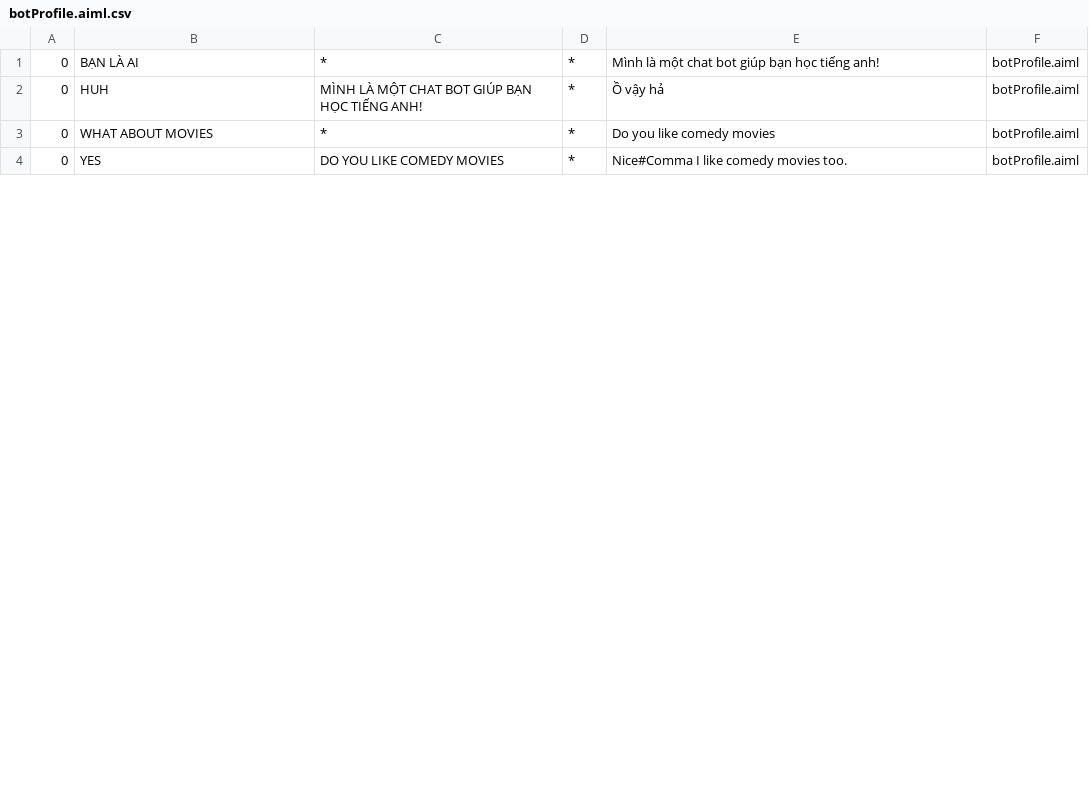
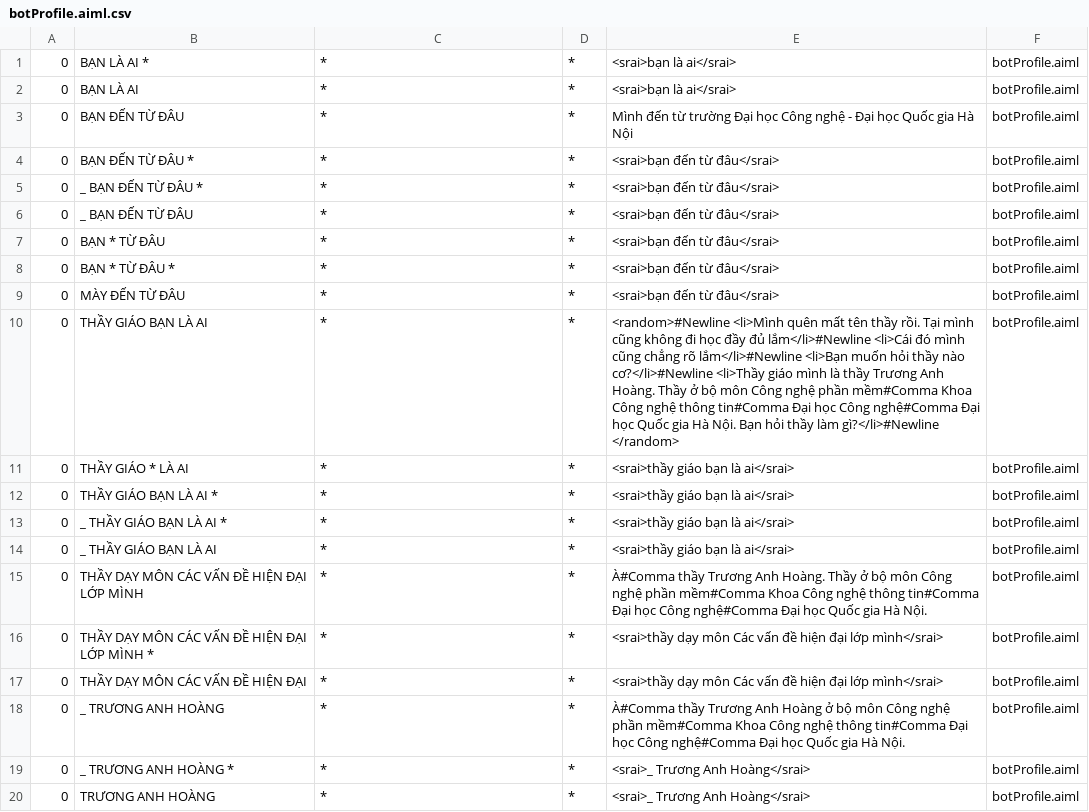
Before and after one commit to truonganhhoang/int3507-2016, a CSV file: NaVi/abchatbot-service/bots/mybot/aimlif/botProfile.aiml.csv, drawn as a sheet; only a part is shown; the diff covers the shown part only.

Commit message:
update aiml files

```diff
--- a/NaVi/abchatbot-service/bots/mybot/aimlif/botProfile.aiml.csv
+++ b/NaVi/abchatbot-service/bots/mybot/aimlif/botProfile.aiml.csv
@@ -1,4 +1,20 @@
-0,BẠN LÀ AI,*,*,Mình là một chat bot giúp bạn học tiếng anh!,botProfile.aiml
-0,HUH,MÌNH LÀ MỘT CHAT BOT GIÚP BẠN HỌC TIẾNG ANH!,*,Ồ vậy hả,botProfile.aiml
-0,WHAT ABOUT MOVIES,*,*,Do you like comedy movies,botProfile.aiml
-0,YES,DO YOU LIKE COMEDY MOVIES,*,Nice#Comma I like comedy movies too.,botProfile.aiml
+0,BẠN LÀ AI *,*,*,<srai>bạn là ai</srai>,botProfile.aiml
+0,BẠN LÀ AI,*,*,<srai>bạn là ai</srai>,botProfile.aiml
+0,BẠN ĐẾN TỪ ĐÂU,*,*,Mình đến từ trường Đại học Công nghệ - Đại học Quốc gia Hà Nội,botProfile.aiml
+0,BẠN ĐẾN TỪ ĐÂU *,*,*,<srai>bạn đến từ đâu</srai>,botProfile.aiml
+0,_ BẠN ĐẾN TỪ ĐÂU *,*,*,<srai>bạn đến từ đâu</srai>,botProfile.aiml
+0,_ BẠN ĐẾN TỪ ĐÂU,*,*,<srai>bạn đến từ đâu</srai>,botProfile.aiml
+0,BẠN * TỪ ĐÂU,*,*,<srai>bạn đến từ đâu</srai>,botProfile.aiml
+0,BẠN * TỪ ĐÂU *,*,*,<srai>bạn đến từ đâu</srai>,botProfile.aiml
+0,MÀY ĐẾN TỪ ĐÂU,*,*,<srai>bạn đến từ đâu</srai>,botProfile.aiml
+0,THẦY GIÁO BẠN LÀ AI,*,*,<random>#Newline                <li>Mình quên mất tên thầy rồi. Tại mình cũng không đi học đầy đủ lắm</li>#Newline                <li>Cái đó mình cũng chẳng rõ lắm</li>#Newline                <li>Bạn muốn hỏi thầy nào cơ?</li>#Newline                <li>Thầy giáo mình là thầy Trương Anh Hoàng. Thầy ở bộ môn Công nghệ phần mềm#Comma Khoa Công nghệ thông tin#Comma Đại học Công nghệ#Comma Đại học Quốc gia Hà Nội. Bạn hỏi thầy làm gì?</li>#Newline            </random>,botProfile.aiml
+0,THẦY GIÁO * LÀ AI,*,*,<srai>thầy giáo bạn là ai</srai>,botProfile.aiml
+0,THẦY GIÁO BẠN LÀ AI *,*,*,<srai>thầy giáo bạn là ai</srai>,botProfile.aiml
+0,_ THẦY GIÁO BẠN LÀ AI *,*,*,<srai>thầy giáo bạn là ai</srai>,botProfile.aiml
+0,_ THẦY GIÁO BẠN LÀ AI,*,*,<srai>thầy giáo bạn là ai</srai>,botProfile.aiml
+0,THẦY DẠY MÔN CÁC VẤN ĐỀ HIỆN ĐẠI LỚP MÌNH,*,*,À#Comma thầy Trương Anh Hoàng. Thầy ở bộ môn Công nghệ phần mềm#Comma Khoa Công nghệ thông tin#Comma Đại học Công nghệ#Comma Đại học Quốc gia Hà Nội.,botProfile.aiml
+0,THẦY DẠY MÔN CÁC VẤN ĐỀ HIỆN ĐẠI LỚP MÌNH *,*,*,<srai>thầy dạy môn Các vấn đề hiện đại lớp mình</srai>,botProfile.aiml
+0,THẦY DẠY MÔN CÁC VẤN ĐỀ HIỆN ĐẠI,*,*,<srai>thầy dạy môn Các vấn đề hiện đại lớp mình</srai>,botProfile.aiml
+0,_ TRƯƠNG ANH HOÀNG,*,*,À#Comma thầy Trương Anh Hoàng ở bộ môn Công nghệ phần mềm#Comma Khoa Công nghệ thông tin#Comma Đại học Công nghệ#Comma Đại học Quốc gia Hà Nội.,botProfile.aiml
+0,_ TRƯƠNG ANH HOÀNG *,*,*,<srai>_ Trương Anh Hoàng</srai>,botProfile.aiml
+0,TRƯƠNG ANH HOÀNG,*,*,<srai>_ Trương Anh Hoàng</srai>,botProfile.aiml
```
Also changed, not shown: 8 added rows and 3 edited cells elsewhere in this file, NaVi/abchatbot-service/bots/mybot/aimlif/greeting.aiml.csv, 2 other files.
